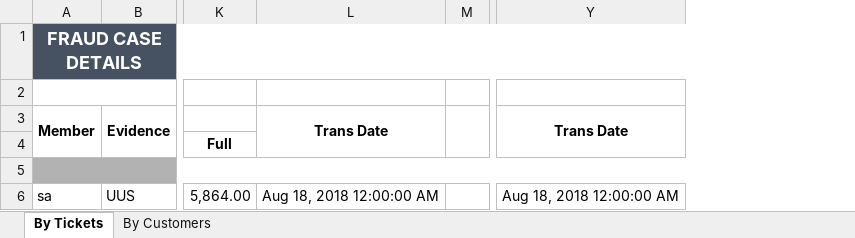
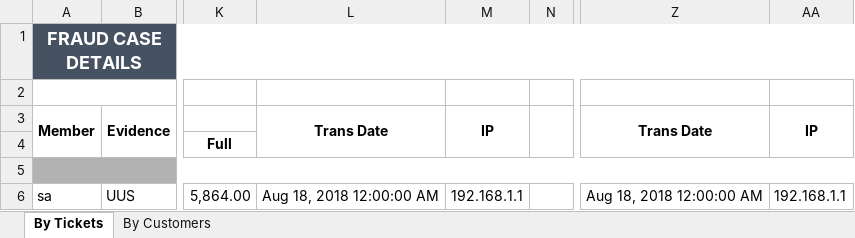
Before and after one commit to starixvn/spu_FraudSensor, an Excel workbook: Fanex.NAP.FS.Websites/App_Data/Excel Template/MatchMonitor/FraudCaseDetail/arbitrage.xlsx, sheet By Tickets, drawn as a sheet; only a part is shown, gaps mark what is left out; values as stored, in another font and other column widths than the file's, no borders; the diff names each change by its address in the sheet, - before the commit and + after, or states it on an @@ line.

```diff
--- a/Fanex.NAP.FS.Websites/App_Data/Excel Template/MatchMonitor/FraudCaseDetail/arbitrage.xlsx (sheet By Tickets)
+++ b/Fanex.NAP.FS.Websites/App_Data/Excel Template/MatchMonitor/FraudCaseDetail/arbitrage.xlsx (sheet By Tickets)
+column M, rows 3-6: IP |  |  | 192.168.1.1
+column AA, rows 3-6: IP |  |  | 192.168.1.1
```
Also changed, not shown: 4 other files.
